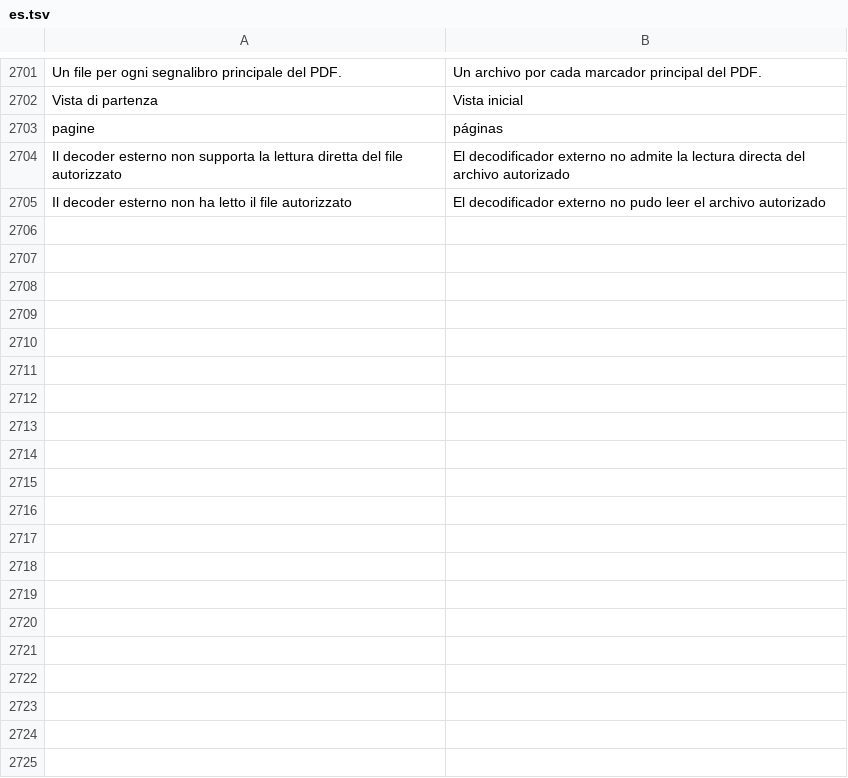
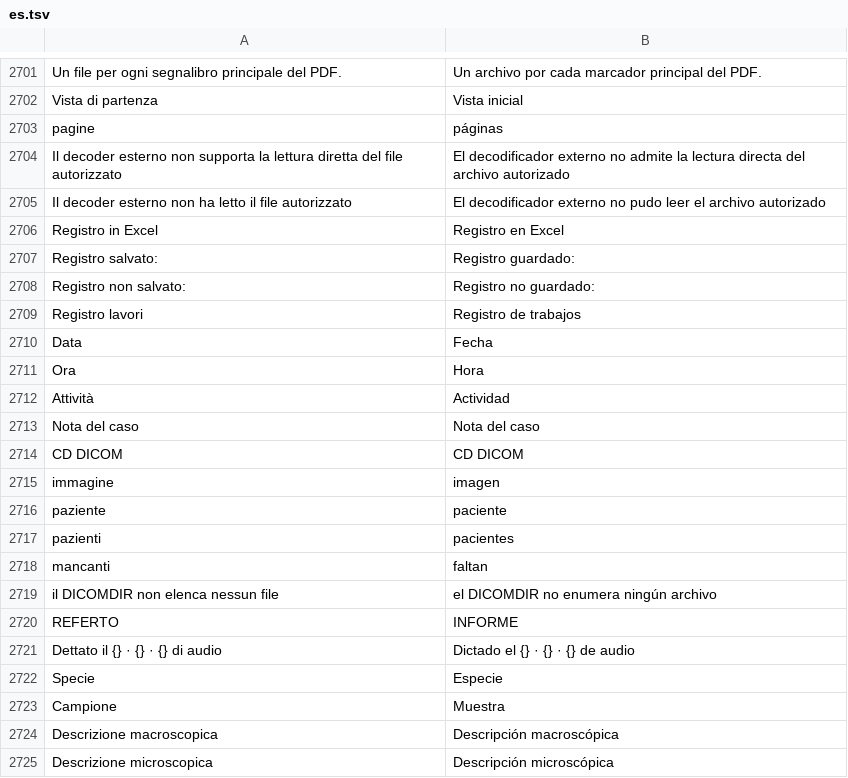
Before and after one commit to realfulvio/cedro, a TSV file: i18n/es.tsv, drawn as a sheet; only a part is shown, gaps mark what is left out; the diff covers the shown part only.

```diff
--- a/i18n/es.tsv
+++ b/i18n/es.tsv
@@ -2705 +2705,21 @@ Il decoder esterno non supporta la lettura diretta del file autorizzato	El decod
 Il decoder esterno non ha letto il file autorizzato	El decodificador externo no pudo leer el archivo autorizado
+Registro in Excel	Registro en Excel
+Registro salvato:	Registro guardado:
+Registro non salvato:	Registro no guardado:
+Registro lavori	Registro de trabajos
+Data	Fecha
+Ora	Hora
+Attività	Actividad
+Nota del caso	Nota del caso
+CD DICOM	CD DICOM
+immagine	imagen
+paziente	paciente
+pazienti	pacientes
+mancanti	faltan
+il DICOMDIR non elenca nessun file	el DICOMDIR no enumera ningún archivo
+REFERTO	INFORME
+Dettato il {} · {} · {} di audio	Dictado el {} · {} · {} de audio
+Specie	Especie
+Campione	Muestra
+Descrizione macroscopica	Descripción macroscópica
+Descrizione microscopica	Descripción microscópica
```
Also changed, not shown: 10 added rows, 1 removed row and 2 edited cells elsewhere in this file, i18n/de.tsv, i18n/en.tsv, 15 other files.
